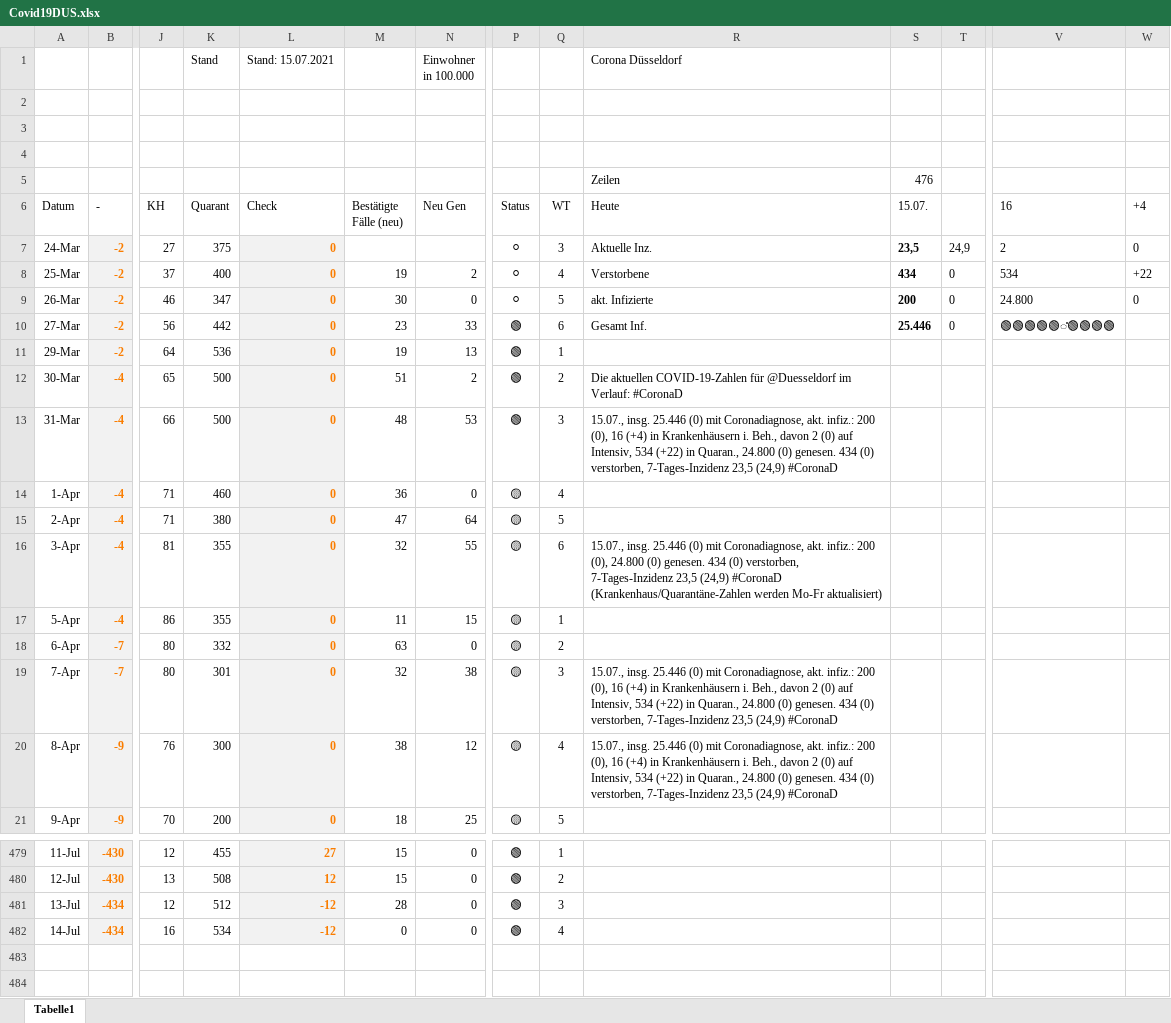
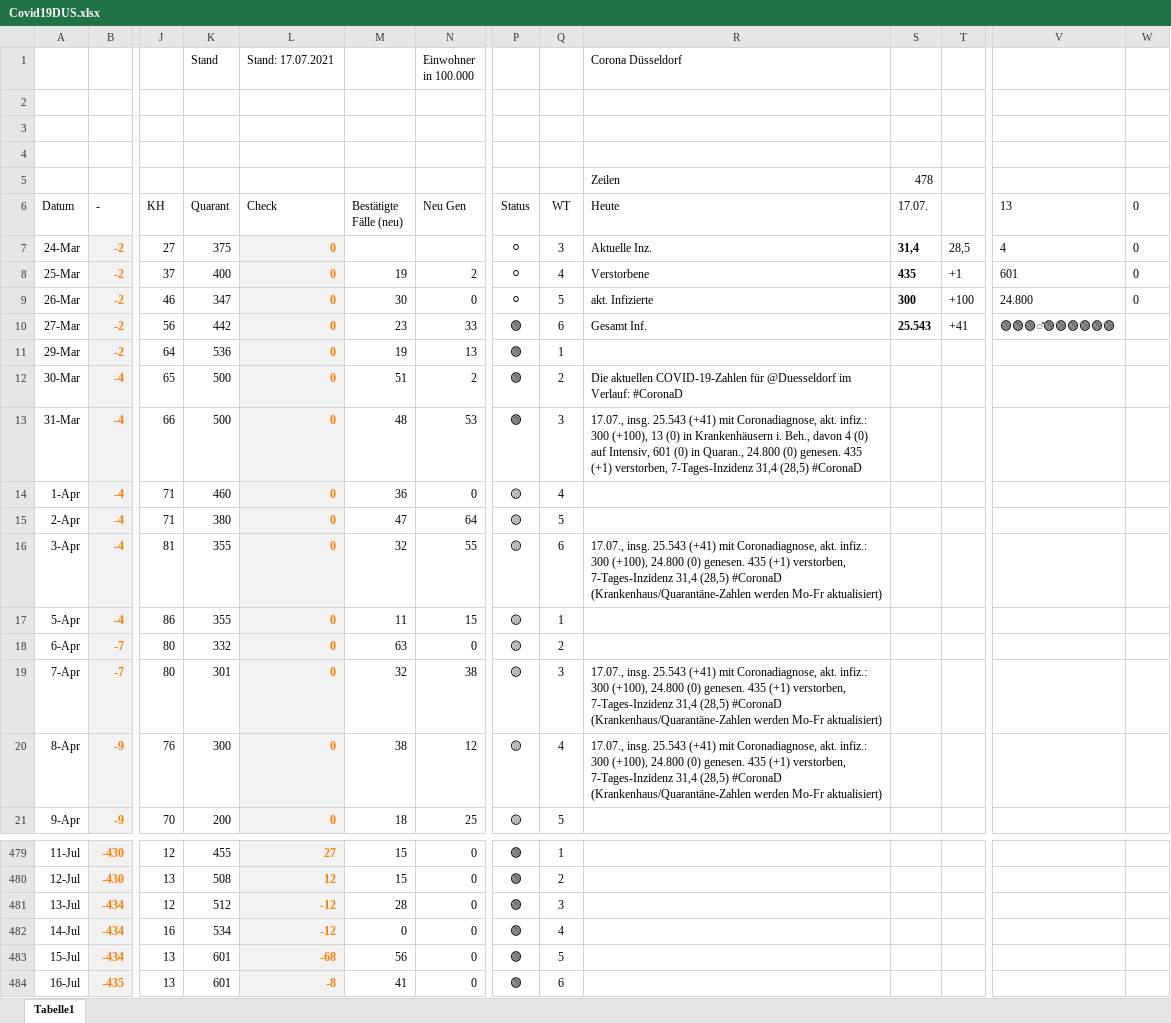
Before and after one commit to dirkschreib/Covid19DUS, an Excel workbook: Covid19DUS.xlsx, sheet Tabelle1, drawn as a sheet; only a part is shown, gaps mark what is left out; values as stored, in another font and other column widths than the file's, no borders; charts and pictures and table styles not drawn; rows hold the shown columns only; the diff names each change by its address in the sheet, - before the commit and + after, or states it on an @@ line.

Commit message:
Stand: 16.07.2021

```diff
--- a/Covid19DUS.xlsx (sheet Tabelle1)
+++ b/Covid19DUS.xlsx (sheet Tabelle1)
-L1 (Check): Stand: 15.07.2021
+L1 (Check): Stand: 17.07.2021
-S5 (17.07.): 476
+S5 (17.07.): 478
-S6: 15.07.
+S6: 17.07.
-V6: 16
+V6: 13
-W6: +4
+W6: 0
-S7 (17.07.): 23,5
+S7 (17.07.): 31,4
-T7: 24,9
+T7: 28,5
-V7 (13): 2
+V7 (13): 4
-S8 (17.07.): 434
+S8 (17.07.): 435
-T8: 0
+T8: +1
-V8 (13): 534
+V8 (13): 601
-W8 (0): +22
+W8 (0): 0
-S9 (17.07.): 200
+S9 (17.07.): 300
-T9: 0
+T9: +100
-S10 (17.07.): 25.446
+S10 (17.07.): 25.543
-T10: 0
+T10: +41
-V10 (13): 🟢🟢🟢🟢🟢̎🟢🟢🟢🟢
+V10 (13): 🟢🟢🟢̎🟢🟢🟢🟢🟢🟢
-R13 (Heute): 15.07., insg. 25.446 (0) mit Coronadiagnose, akt. infiz.: 200 (0), 16 (+4) in Krankenhäusern i. Beh., davon 2 (0) auf Intensiv, 534 (+22) in Quaran., 24.800 (0) genesen. 434 (0) verstorben, 7-Tages-Inzidenz 23,5 (24,9) #CoronaD
+R13 (Heute): 17.07., insg. 25.543 (+41) mit Coronadiagnose, akt. infiz.: 300 (+100), 13 (0) in Krankenhäusern i. Beh., davon 4 (0) auf Intensiv, 601 (0) in Quaran., 24.800 (0) genesen. 435 (+1) verstorben, 7-Tages-Inzidenz 31,4 (28,5) #CoronaD
-R16 (Heute): 15.07., insg. 25.446 (0) mit Coronadiagnose, akt. infiz.: 200 (0), 24.800 (0) genesen. 434 (0) verstorben, 7-Tages-Inzidenz 23,5 (24,9) #CoronaD (Krankenhaus/Quarantäne-Zahlen…
+R16 (Heute): 17.07., insg. 25.543 (+41) mit Coronadiagnose, akt. infiz.: 300 (+100), 24.800 (0) genesen. 435 (+1) verstorben, 7-Tages-Inzidenz 31,4 (28,5) #CoronaD (Krankenhaus/Quarantäne-Zahlen…
-R19:R20 (Heute): 15.07., insg. 25.446 (0) mit Coronadiagnose, akt. infiz.: 200 (0), 16 (+4) in Krankenhäusern i. Beh., davon 2 (0) auf Intensiv, 534 (+22) in Quaran., 24.800 (0) genesen. 434 (0) verstorben, 7-Tages-Inzidenz 23,5 (24,9) #CoronaD
+R19:R20 (Heute): 17.07., insg. 25.543 (+41) mit Coronadiagnose, akt. infiz.: 300 (+100), 24.800 (0) genesen. 435 (+1) verstorben, 7-Tages-Inzidenz 31,4 (28,5) #CoronaD (Krankenhaus/Quarantäne-Zahlen werden Mo-Fr aktualisiert)
+row 483: 15-Jul | -434 | 13 | 601 | -68 | 56 | 0 | 🟢 | 5
+row 484: 16-Jul | -435 | 13 | 601 | -8 | 41 | 0 | 🟢 | 6
```
Also changed, not shown: charts or pictures, 2 other files.
